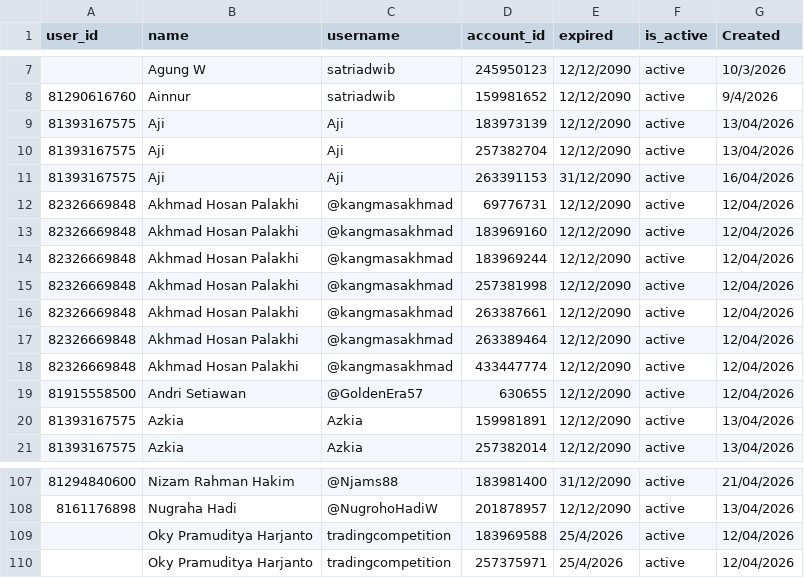
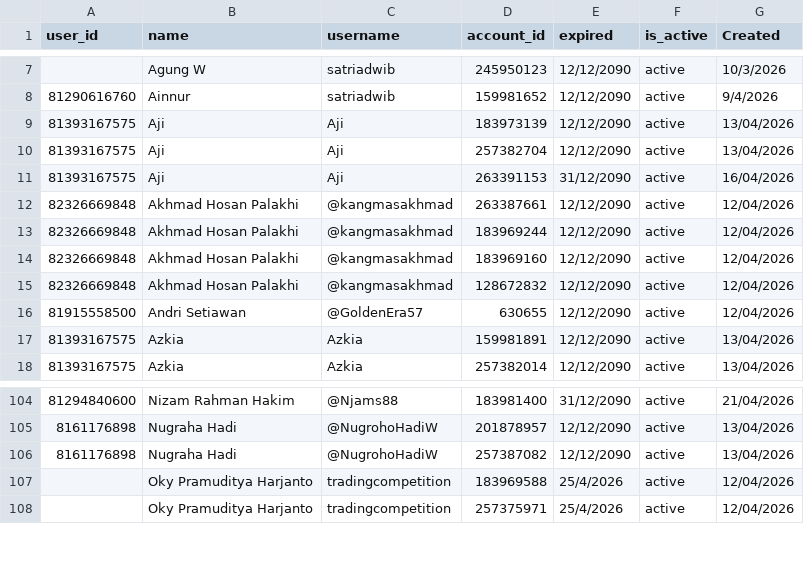
Before and after one commit to satriadwibagaskara/HedgePro-Licenses, a CSV file: HedgePro-Licenses.csv, drawn as a sheet; only a part is shown, gaps mark what is left out.

Commit message:
Update HedgePro-Licenses.csv

```diff
--- a/HedgePro-Licenses.csv
+++ b/HedgePro-Licenses.csv
@@ -11,9 +11,6 @@ user_id,name,username,account_id,expired,is_active,Created
 81393167575,Aji,Aji,263391153,31/12/2090,active,16/04/2026
-82326669848,Akhmad Hosan Palakhi,@kangmasakhmad,69776731,12/12/2090,active,12/04/2026
+82326669848,Akhmad Hosan Palakhi,@kangmasakhmad,263387661,12/12/2090,active,12/04/2026
+82326669848,Akhmad Hosan Palakhi,@kangmasakhmad,183969244,12/12/2090,active,12/04/2026
 82326669848,Akhmad Hosan Palakhi,@kangmasakhmad,183969160,12/12/2090,active,12/04/2026
-82326669848,Akhmad Hosan Palakhi,@kangmasakhmad,183969244,12/12/2090,active,12/04/2026
-82326669848,Akhmad Hosan Palakhi,@kangmasakhmad,257381998,12/12/2090,active,12/04/2026
-82326669848,Akhmad Hosan Palakhi,@kangmasakhmad,263387661,12/12/2090,active,12/04/2026
-82326669848,Akhmad Hosan Palakhi,@kangmasakhmad,263389464,12/12/2090,active,12/04/2026
-82326669848,Akhmad Hosan Palakhi,@kangmasakhmad,433447774,12/12/2090,active,12/04/2026
+82326669848,Akhmad Hosan Palakhi,@kangmasakhmad,128672832,12/12/2090,active,12/04/2026
 81915558500,Andri Setiawan,@GoldenEra57,630655,12/12/2090,active,12/04/2026
@@ -108,2 +105,3 @@ user_id,name,username,account_id,expired,is_active,Created
 8161176898,Nugraha Hadi,@NugrohoHadiW,201878957,12/12/2090,active,13/04/2026
+8161176898,Nugraha Hadi,@NugrohoHadiW,257387082,12/12/2090,active,13/04/2026
 ,Oky Pramuditya Harjanto,tradingcompetition,183969588,25/4/2026,active,12/04/2026
```
